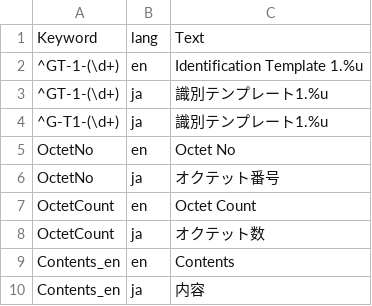
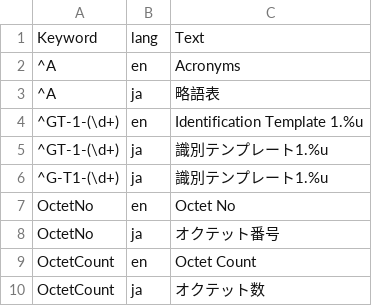
Before and after one commit to etoyoda/wmocodetables, a CSV file: resources.csv, drawn as a sheet; only a part is shown; the shorter side is filled out with more unchanged rows; the diff names each change by its address in the sheet, - before the commit and + after, or states it on an @@ line.

```diff
--- a/resources.csv
+++ b/resources.csv
+row 2: ^A | en | Acronyms
+row 3: ^A | ja | 略語表
```
Also changed, not shown: ja/BUFRCREX_CodeFlag_notesja.csv, 4 other files.
